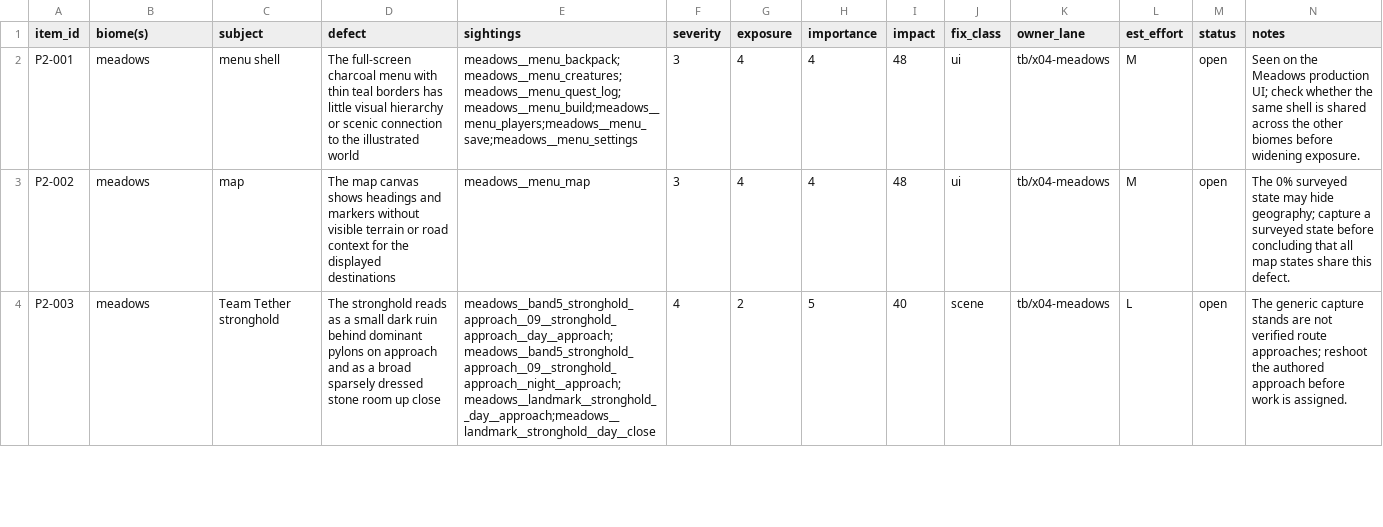
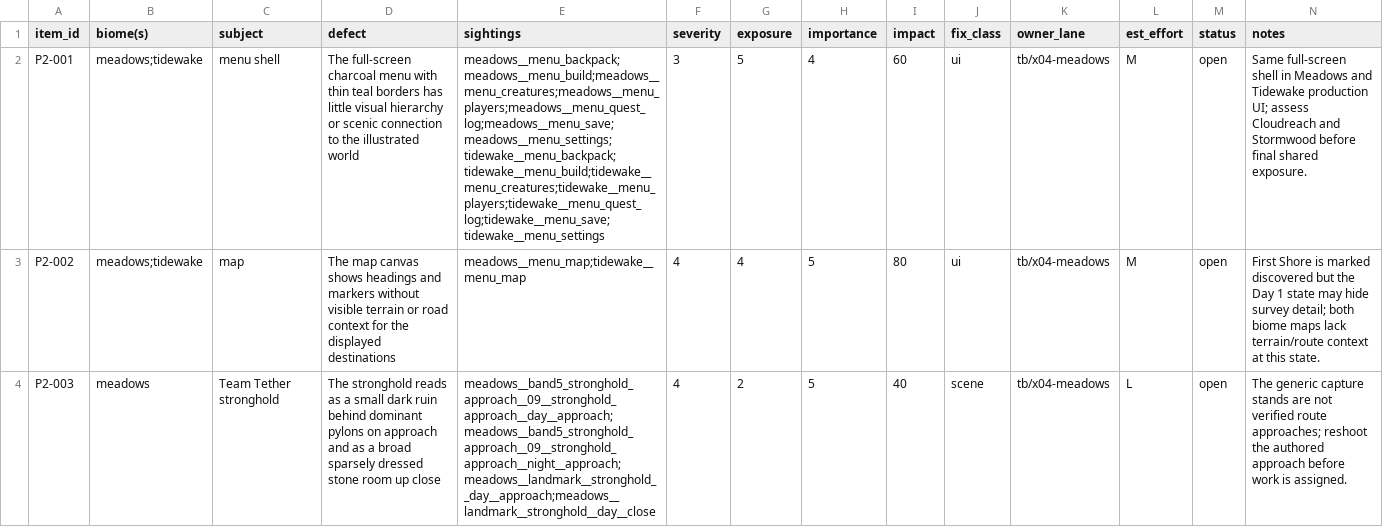
Before and after one commit to MJohnsonWellabe/Tetherbound, a CSV file: ralph/reports/VISUAL/phase2/catalog.csv, drawn as a sheet; only a part is shown; the diff covers the shown part only; the diff names each change by its address in the sheet, - before the commit and + after, or states it on an @@ line.

```diff
--- a/ralph/reports/VISUAL/phase2/catalog.csv
+++ b/ralph/reports/VISUAL/phase2/catalog.csv
-B2:B3 (biome(s)): meadows
+B2:B3 (biome(s)): meadows;tidewake
-E2 (sightings): meadows__menu_backpack;meadows__menu_creatures;meadows__menu_quest_log;meadows__menu_build;meadows__menu_players;meadows__menu_save;meadows__menu_settings
+E2 (sightings): meadows__menu_backpack;meadows__menu_build;meadows__menu_creatures;meadows__menu_players;meadows__menu_quest_log;meadows__menu_save;meadows__menu_settings;tidewake__menu_backpack;tidewake__menu_build;tidewake__menu_creatures;tidewake__menu_players;tidewake__menu_quest_log;tidewake__menu_save;tidewake__menu_settings
-G2 (exposure): 4
+G2 (exposure): 5
-I2 (impact): 48
+I2 (impact): 60
-N2 (notes): Seen on the Meadows production UI; check whether the same shell is shared across the other biomes before widening exposure.
+N2 (notes): Same full-screen shell in Meadows and Tidewake production UI; assess Cloudreach and Stormwood before final shared exposure.
-E3 (sightings): meadows__menu_map
+E3 (sightings): meadows__menu_map;tidewake__menu_map
-F3 (severity): 3
+F3 (severity): 4
-H3 (importance): 4
+H3 (importance): 5
-I3 (impact): 48
+I3 (impact): 80
-N3 (notes): The 0% surveyed state may hide geography; capture a surveyed state before concluding that all map states share this defect.
+N3 (notes): First Shore is marked discovered but the Day 1 state may hide survey detail; both biome maps lack terrain/route context at this state.
```
Also changed, not shown: 2 added rows and 12 edited cells elsewhere in this file, ralph/reports/VISUAL/phase2/meadows/top20.csv, ralph/reports/VISUAL/phase2/tidewake/top20.csv.
